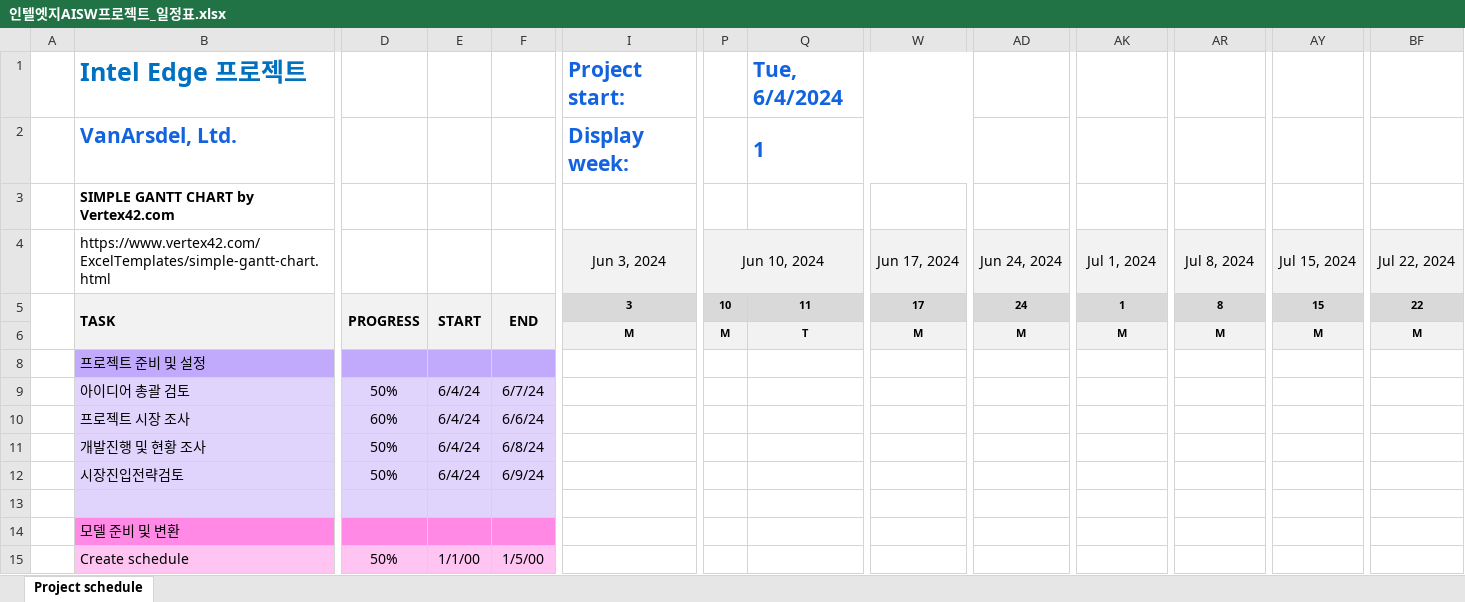
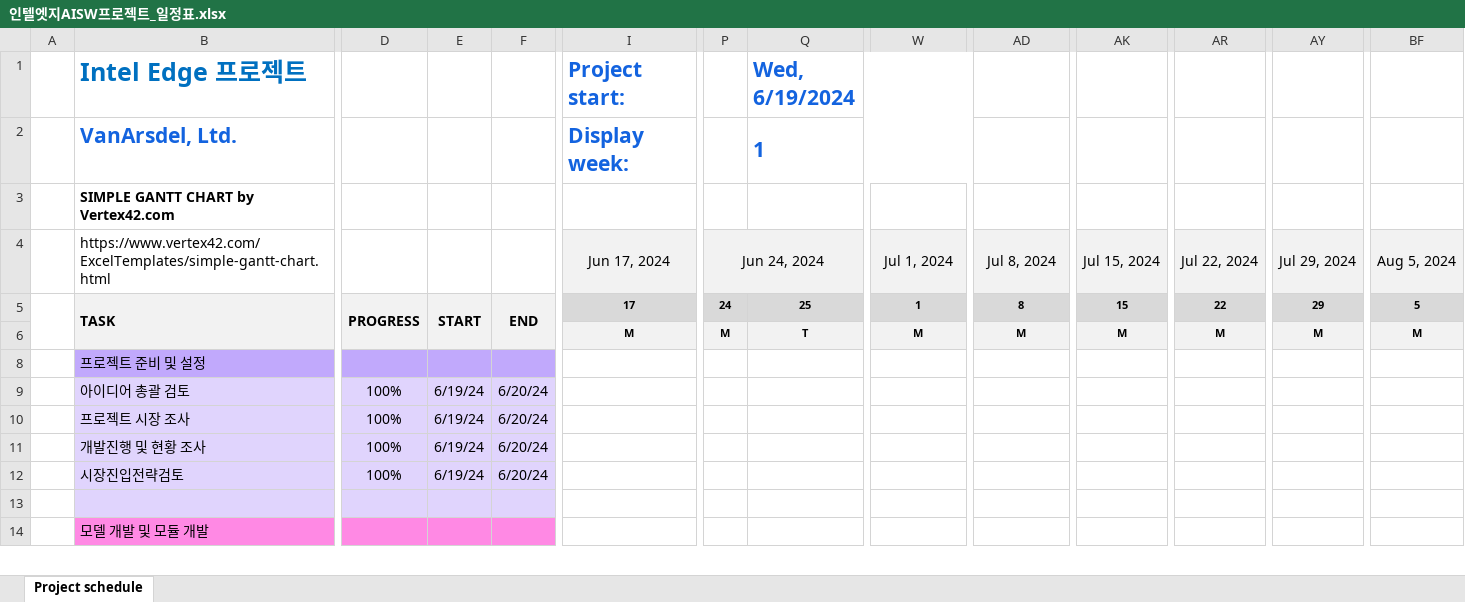
Before and after one commit to wodud6423/Intel-Edge-AI-Project-E-Z-KIOSK, an Excel workbook: 01아이디어제안및기획단계/프로젝트기획및설계파트/인텔엣지AISW프로젝트_일정표.xlsx, sheet Project schedule, drawn as a sheet; only a part is shown, gaps mark what is left out; values as stored, in another font and other column widths than the file's, no borders; conditional formats not drawn; removed rows and columns are numbered as before the commit, all else as after; rows hold the shown columns only; the diff covers the shown part only; the diff names each change by its address in the sheet, - before the commit and + after, or states it on an @@ line.

```diff
--- a/01아이디어제안및기획단계/프로젝트기획및설계파트/인텔엣지AISW프로젝트_일정표.xlsx (sheet Project schedule)
+++ b/01아이디어제안및기획단계/프로젝트기획및설계파트/인텔엣지AISW프로젝트_일정표.xlsx (sheet Project schedule)
-Q1: Tue, 6/4/2024
+Q1: Wed, 6/19/2024
-I4 (Project start:): Jun 3, 2024
+I4 (Project start:): Jun 17, 2024
-P4: Jun 10, 2024
+P4: Jun 24, 2024
-W4: Jun 17, 2024
+W4: Jul 1, 2024
-AD4: Jun 24, 2024
+AD4: Jul 8, 2024
-AK4: Jul 1, 2024
+AK4: Jul 15, 2024
-AR4: Jul 8, 2024
+AR4: Jul 22, 2024
-AY4: Jul 15, 2024
+AY4: Jul 29, 2024
-BF4: Jul 22, 2024
+BF4: Aug 5, 2024
-I5 (Project start:): 3
+I5 (Project start:): 17
-P5: 10
+P5: 24
-Q5 (Wed, 6/19/2024): 11
+Q5 (Wed, 6/19/2024): 25
-W5: 17
+W5: 1
-AD5: 24
+AD5: 8
-AK5: 1
+AK5: 15
-AR5: 8
+AR5: 22
-AY5: 15
+AY5: 29
-BF5: 22
+BF5: 5
-D9: 50%
+D9: 100%
-E9:E12: 6/4/24
+E9:E12: 6/19/24
-F9: 6/7/24
+F9: 6/20/24
-D10: 60%
+D10: 100%
-F10: 6/6/24
+F10: 6/20/24
-D11:D12: 50%
+D11:D12: 100%
-F11: 6/8/24
+F11: 6/20/24
-F12: 6/9/24
+F12: 6/20/24
-B14 (Intel Edge 프로젝트): 모델 준비 및 변환
+B14 (Intel Edge 프로젝트): 모델 개발 및 모듈 개발
-row 15:  | Create schedule | 50% | 1/1/00 | 1/5/00
```
Also changed, not shown: 4 added rows, 3 removed rows and 64 edited cells elsewhere in this sheet, hidden cells, 5 other files.
